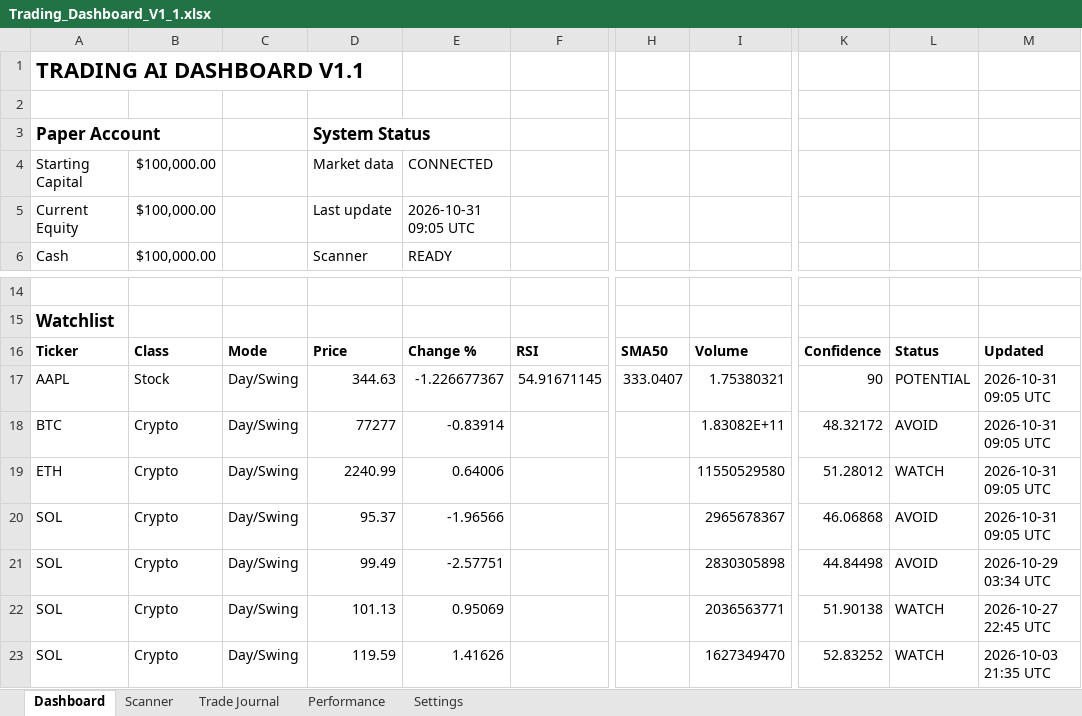
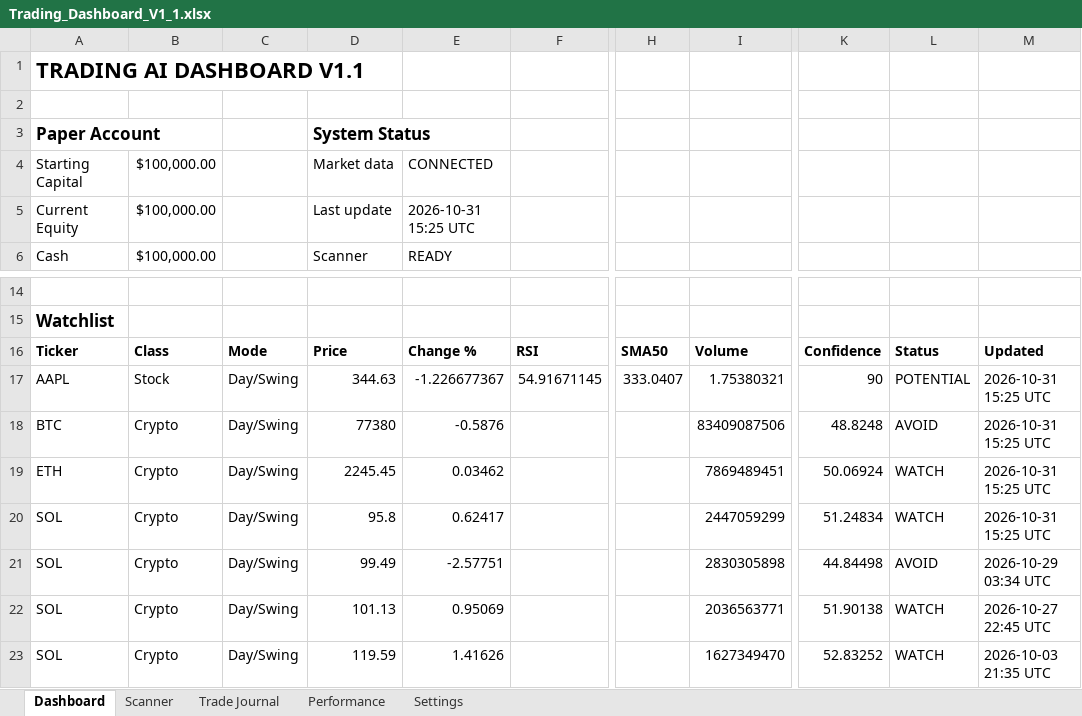
Before and after one commit to Miledy31/TRADING-AI-AGENT, an Excel workbook: Trading_Dashboard_V1_1.xlsx, sheet Dashboard, drawn as a sheet; only a part is shown, gaps mark what is left out; values as stored, in another font and other column widths than the file's, no borders; table styles not drawn; the diff names each change by its address in the sheet, - before the commit and + after, or states it on an @@ line.

```diff
--- a/Trading_Dashboard_V1_1.xlsx (sheet Dashboard)
+++ b/Trading_Dashboard_V1_1.xlsx (sheet Dashboard)
-E5: 2026-10-31 09:05 UTC
+E5: 2026-10-31 15:25 UTC
-M17:M20: 2026-10-31 09:05 UTC
+M17:M20: 2026-10-31 15:25 UTC
-D18: 77277
+D18: 77380
-E18: -0.83914
+E18: -0.5876
-I18: 1.83082E+11
+I18: 83409087506
-K18: 48.32172
+K18: 48.8248
-D19: 2240.99
+D19: 2245.45
-E19: 0.64006
+E19: 0.03462
-I19: 11550529580
+I19: 7869489451
-K19: 51.28012
+K19: 50.06924
-D20: 95.37
+D20: 95.8
-E20: -1.96566
+E20: 0.62417
-I20: 2965678367
+I20: 2447059299
-K20: 46.06868
+K20: 51.24834
-L20: AVOID
+L20: WATCH
```
Also changed, not shown: sheet Scanner.
